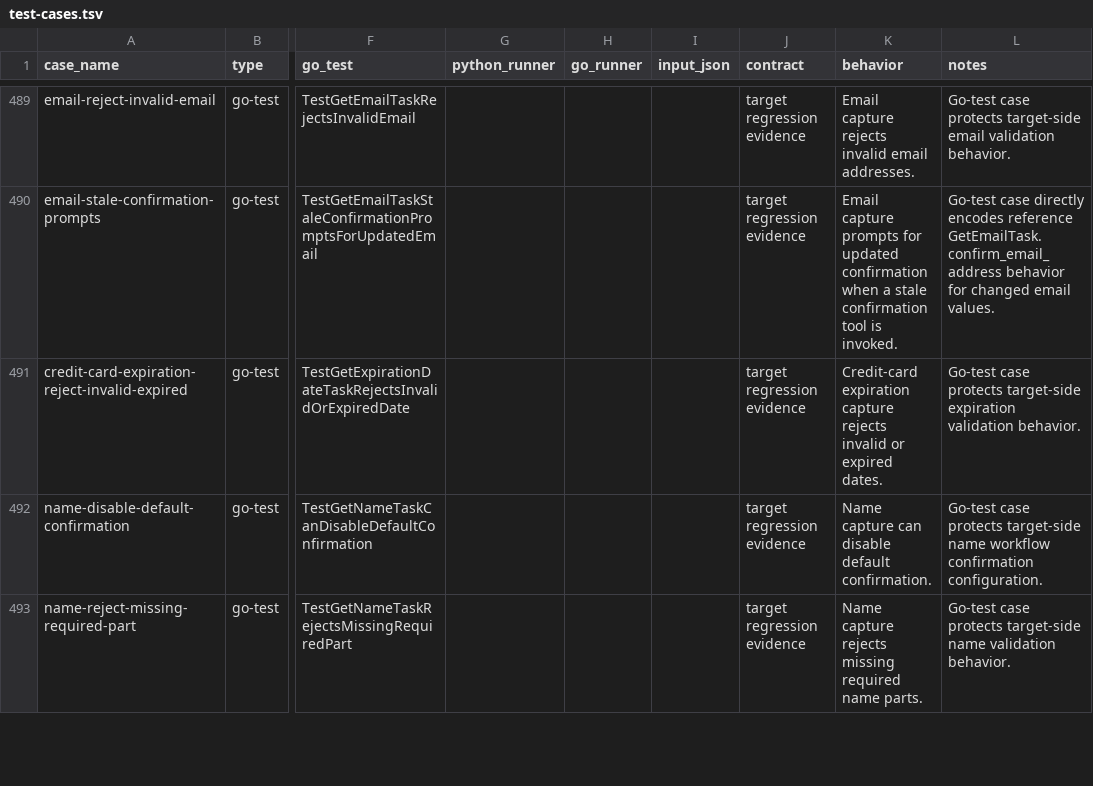
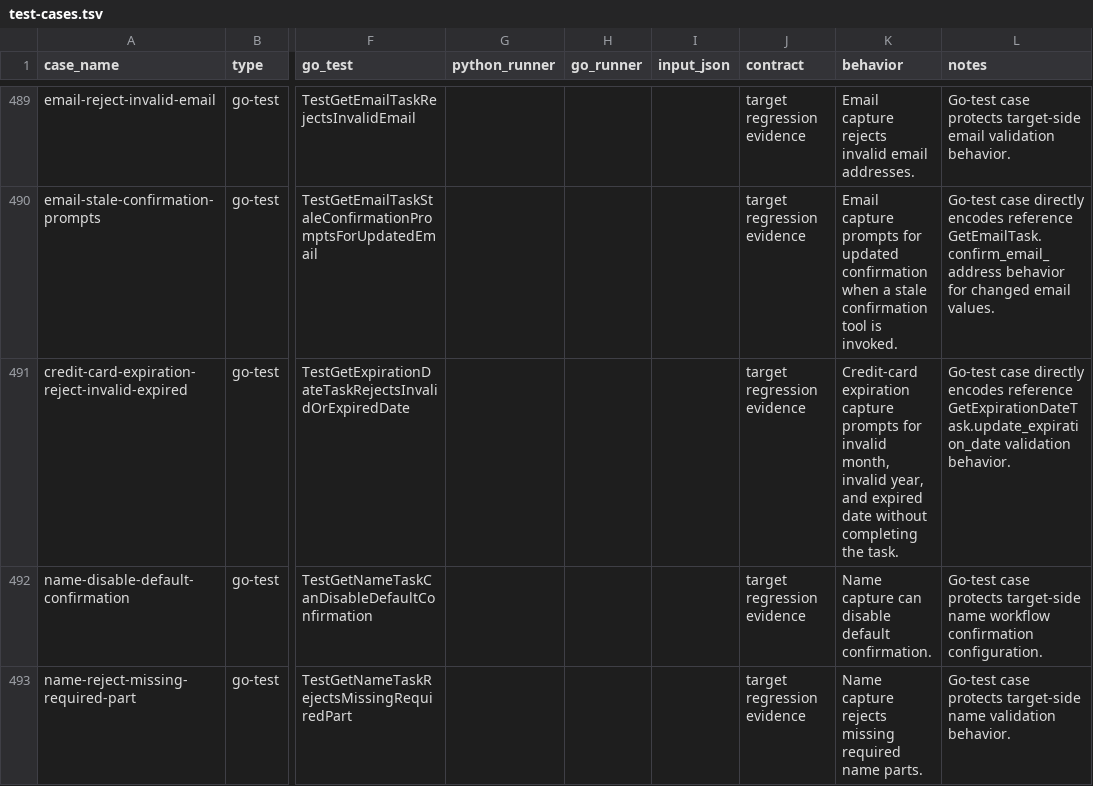
Before and after one commit to cavos-io/rtp-agent, a TSV file: scripts/parity-fixtures/test-cases.tsv, drawn as a sheet; only a part is shown, gaps mark what is left out; the diff names each change by its address in the sheet, - before the commit and + after, or states it on an @@ line.

Commit message:
fix(workflows): prompt on rejected expiration date

```diff
--- a/scripts/parity-fixtures/test-cases.tsv
+++ b/scripts/parity-fixtures/test-cases.tsv
-K491 (behavior): …expiration capture rejects invalid or expired dates.
+K491 (behavior): …expiration capture prompts for invalid month, invalid year, and expired date without completing the task.
-L491 (notes): Go-test case protects target-side expiration validation behavior.
+L491 (notes): Go-test case directly encodes reference GetExpirationDateTask.update_expiration_date validation behavior.
```
Also changed, not shown: 2 other files.
